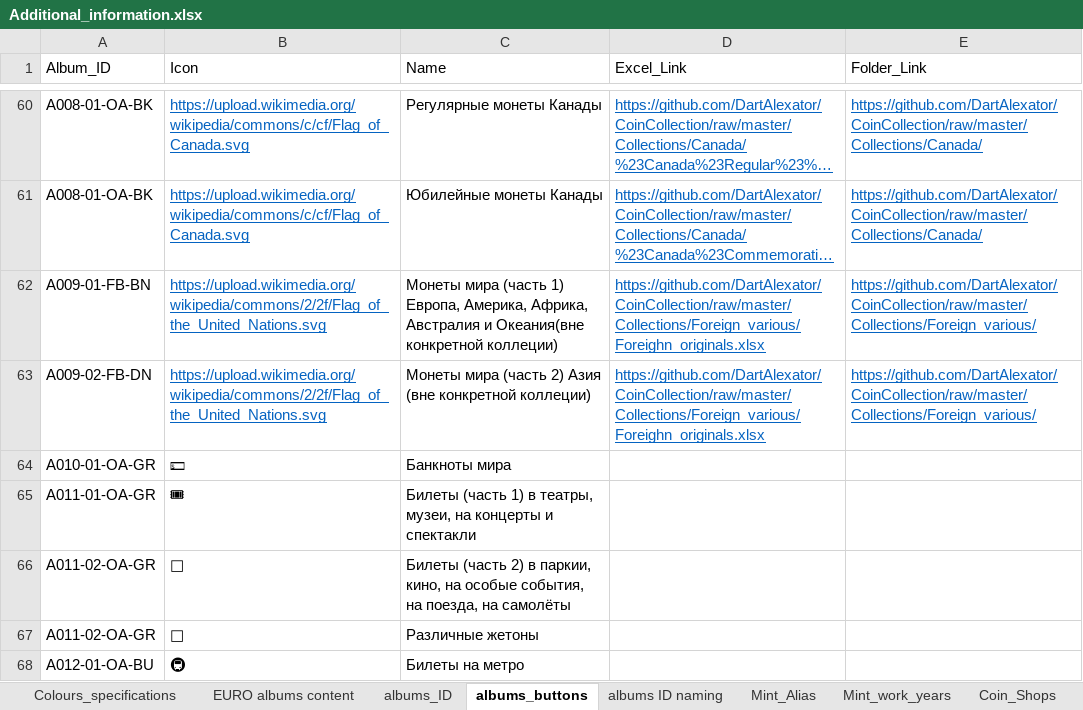
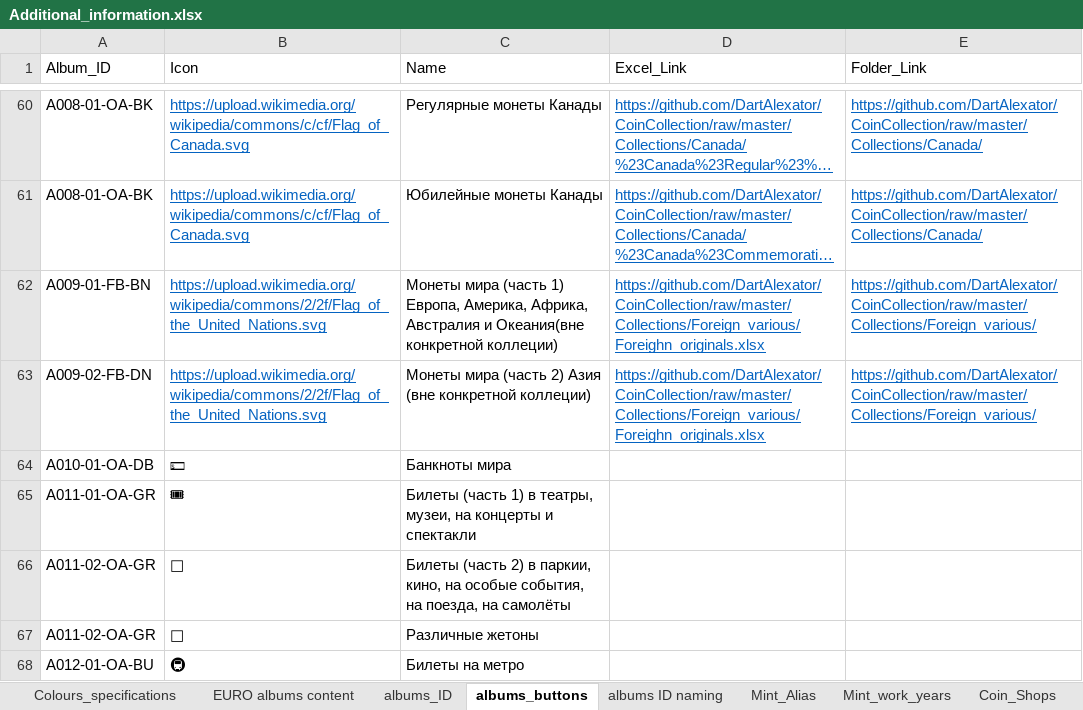
Before and after one commit to DartAlexator/CoinCollection, an Excel workbook: Info/Additional_information.xlsx, sheet albums_buttons, drawn as a sheet; only a part is shown, gaps mark what is left out; long unchanged cells end in …; values as stored, in another font and other column widths than the file's, no borders; the diff names each change by its address in the sheet, - before the commit and + after, or states it on an @@ line.

```diff
--- a/Info/Additional_information.xlsx (sheet albums_buttons)
+++ b/Info/Additional_information.xlsx (sheet albums_buttons)
-A64 (Album_ID): A010-01-OA-GR
+A64 (Album_ID): A010-01-OA-DB
```
Also changed, not shown: 1 other file.
